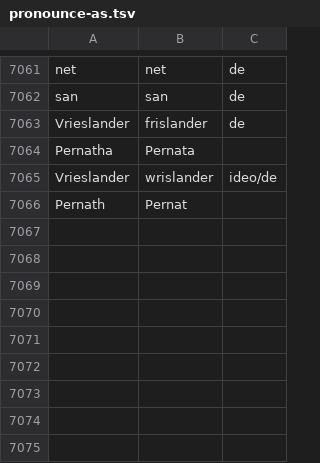
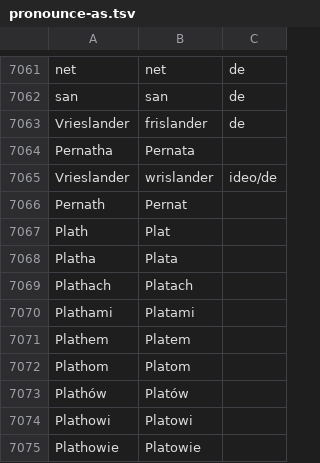
Before and after one commit to jimregan/wolnelektury-speech-corpus, a TSV file: pron-data/pronounce-as.tsv, drawn as a sheet; only a part is shown, gaps mark what is left out.

Commit message:
more

```diff
--- a/pron-data/pronounce-as.tsv
+++ b/pron-data/pronounce-as.tsv
@@ -7066 +7066,10 @@ Vrieslander	wrislander	ideo/de
 Pernath	Pernat
+Plath	Plat
+Platha	Plata
+Plathach	Platach
+Plathami	Platami
+Plathem	Platem
+Plathom	Platom
+Plathów	Platów
+Plathowi	Platowi
+Plathowie	Platowie
```
